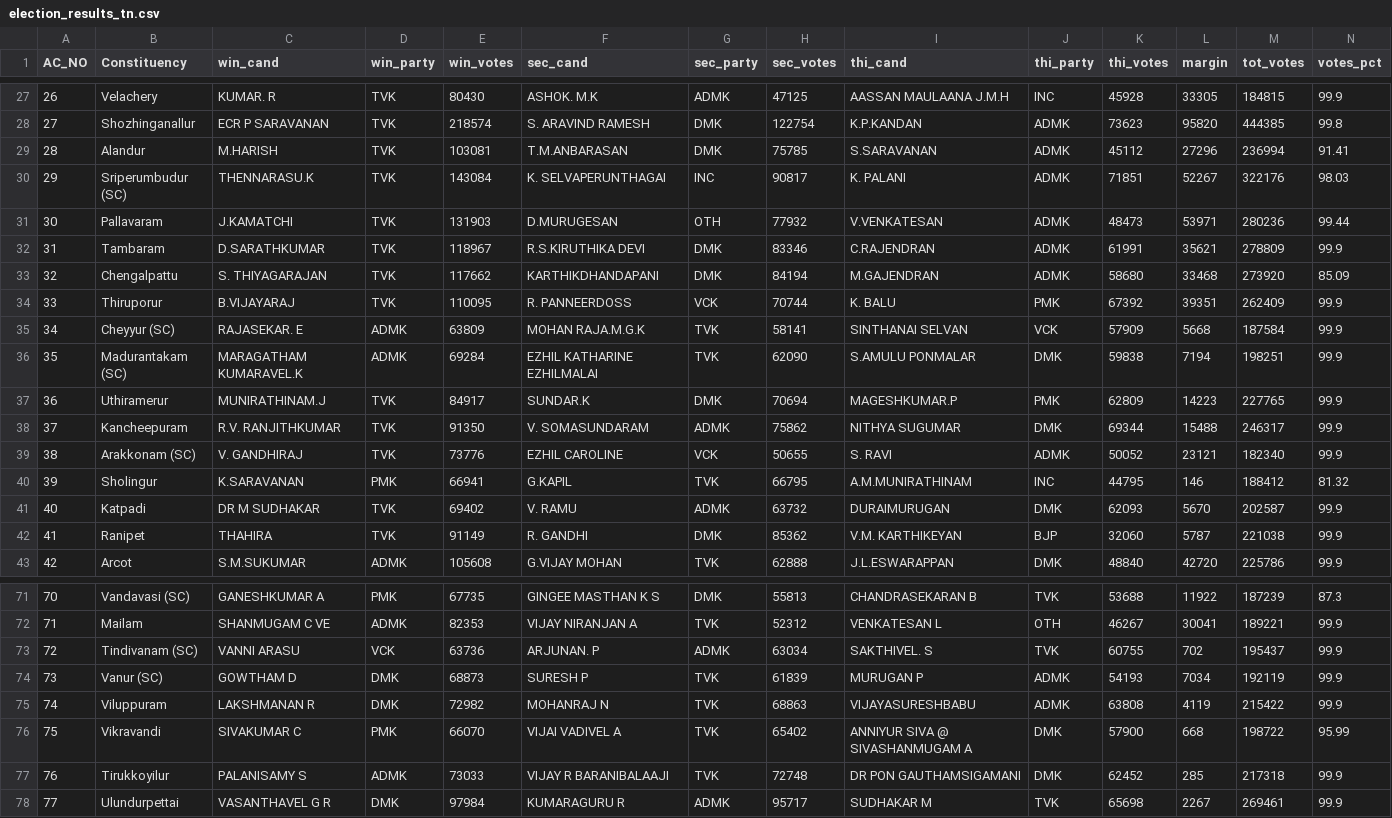
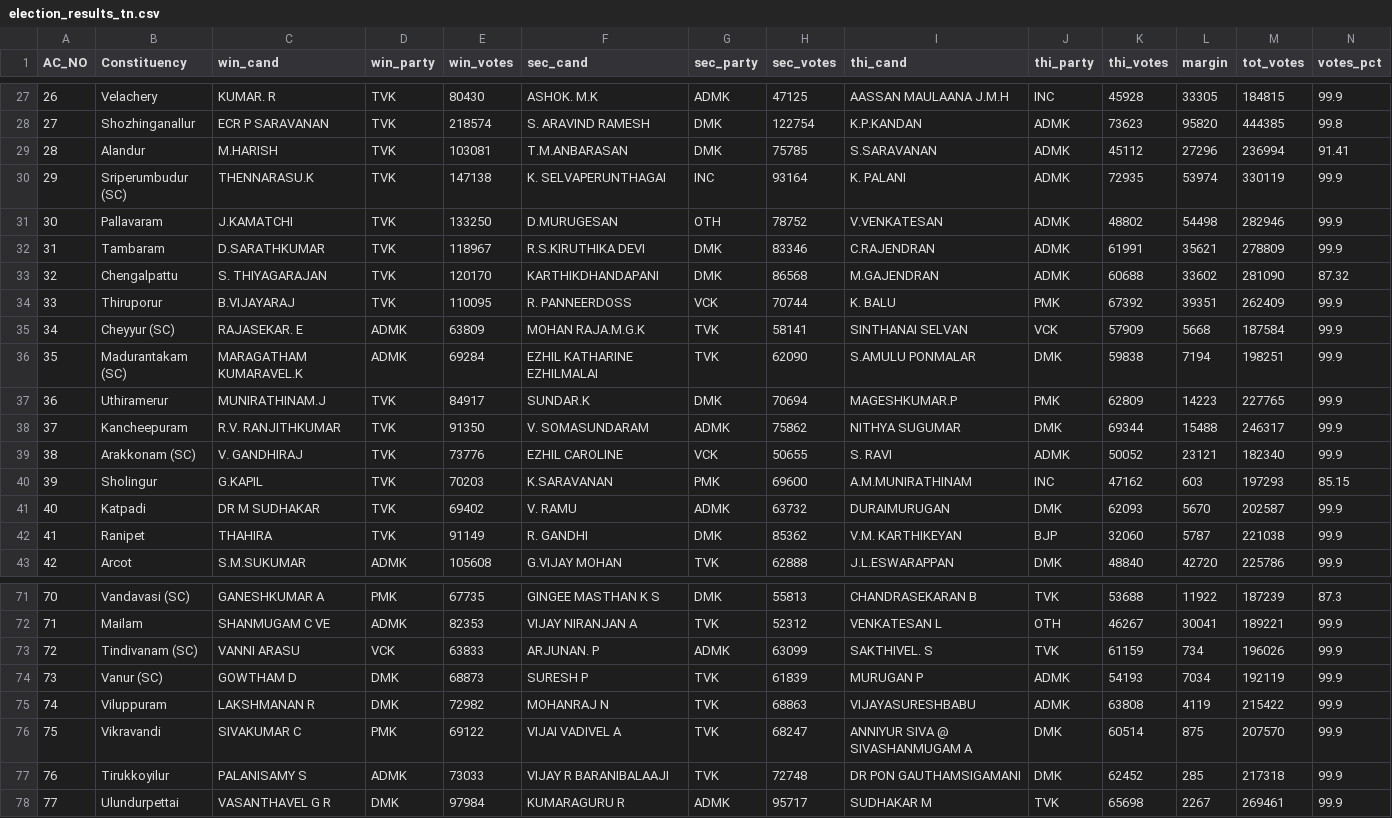
Before and after one commit to abhi0420/Election-tracker, a CSV file: election_results_tn.csv, drawn as a sheet; only a part is shown, gaps mark what is left out; the diff covers the shown part only.

```diff
--- a/election_results_tn.csv
+++ b/election_results_tn.csv
@@ -29,6 +29,6 @@ AC_NO,Constituency,win_cand,win_party,win_votes,sec_cand,sec_party,sec_votes,thi
 28,Alandur,M.HARISH,TVK,103081,T.M.ANBARASAN,DMK,75785,S.SARAVANAN,ADMK,45112,27296,236994,91.41
-29,Sriperumbudur (SC),THENNARASU.K,TVK,143084,K. SELVAPERUNTHAGAI,INC,90817,K. PALANI,ADMK,71851,52267,322176,98.03
-30,Pallavaram,J.KAMATCHI,TVK,131903,D.MURUGESAN,OTH,77932,V.VENKATESAN,ADMK,48473,53971,280236,99.44
+29,Sriperumbudur (SC),THENNARASU.K,TVK,147138,K. SELVAPERUNTHAGAI,INC,93164,K. PALANI,ADMK,72935,53974,330119,99.9
+30,Pallavaram,J.KAMATCHI,TVK,133250,D.MURUGESAN,OTH,78752,V.VENKATESAN,ADMK,48802,54498,282946,99.9
 31,Tambaram,D.SARATHKUMAR,TVK,118967,R.S.KIRUTHIKA DEVI,DMK,83346,C.RAJENDRAN,ADMK,61991,35621,278809,99.9
-32,Chengalpattu,S. THIYAGARAJAN,TVK,117662,KARTHIKDHANDAPANI,DMK,84194,M.GAJENDRAN,ADMK,58680,33468,273920,85.09
+32,Chengalpattu,S. THIYAGARAJAN,TVK,120170,KARTHIKDHANDAPANI,DMK,86568,M.GAJENDRAN,ADMK,60688,33602,281090,87.32
 33,Thiruporur,B.VIJAYARAJ,TVK,110095,R. PANNEERDOSS,VCK,70744,K. BALU,PMK,67392,39351,262409,99.9
@@ -39,3 +39,3 @@ AC_NO,Constituency,win_cand,win_party,win_votes,sec_cand,sec_party,sec_votes,thi
 38,Arakkonam (SC),V. GANDHIRAJ,TVK,73776,EZHIL CAROLINE,VCK,50655,S. RAVI,ADMK,50052,23121,182340,99.9
-39,Sholingur,K.SARAVANAN,PMK,66941,G.KAPIL,TVK,66795,A.M.MUNIRATHINAM,INC,44795,146,188412,81.32
+39,Sholingur,G.KAPIL,TVK,70203,K.SARAVANAN,PMK,69600,A.M.MUNIRATHINAM,INC,47162,603,197293,85.15
 40,Katpadi,DR M SUDHAKAR,TVK,69402,V. RAMU,ADMK,63732,DURAIMURUGAN,DMK,62093,5670,202587,99.9
@@ -72,6 +72,6 @@ AC_NO,Constituency,win_cand,win_party,win_votes,sec_cand,sec_party,sec_votes,thi
 71,Mailam,SHANMUGAM C VE,ADMK,82353,VIJAY NIRANJAN A,TVK,52312,VENKATESAN L,OTH,46267,30041,189221,99.9
-72,Tindivanam (SC),VANNI ARASU,VCK,63736,ARJUNAN. P,ADMK,63034,SAKTHIVEL. S,TVK,60755,702,195437,99.9
+72,Tindivanam (SC),VANNI ARASU,VCK,63833,ARJUNAN. P,ADMK,63099,SAKTHIVEL. S,TVK,61159,734,196026,99.9
 73,Vanur (SC),GOWTHAM D,DMK,68873,SURESH P,TVK,61839,MURUGAN P,ADMK,54193,7034,192119,99.9
 74,Viluppuram,LAKSHMANAN R,DMK,72982,MOHANRAJ N,TVK,68863,VIJAYASURESHBABU,ADMK,63808,4119,215422,99.9
-75,Vikravandi,SIVAKUMAR C,PMK,66070,VIJAI VADIVEL A,TVK,65402,ANNIYUR SIVA @ SIVASHANMUGAM A,DMK,57900,668,198722,95.99
+75,Vikravandi,SIVAKUMAR C,PMK,69122,VIJAI VADIVEL A,TVK,68247,ANNIYUR SIVA @ SIVASHANMUGAM A,DMK,60514,875,207570,99.9
 76,Tirukkoyilur,PALANISAMY S,ADMK,73033,VIJAY R BARANIBALAAJI,TVK,72748,DR PON GAUTHAMSIGAMANI,DMK,62452,285,217318,99.9
```
Also changed, not shown: 86 edited cells elsewhere in this file, election_results_assam.csv, election_results_puducherry.csv, 6 other files.
